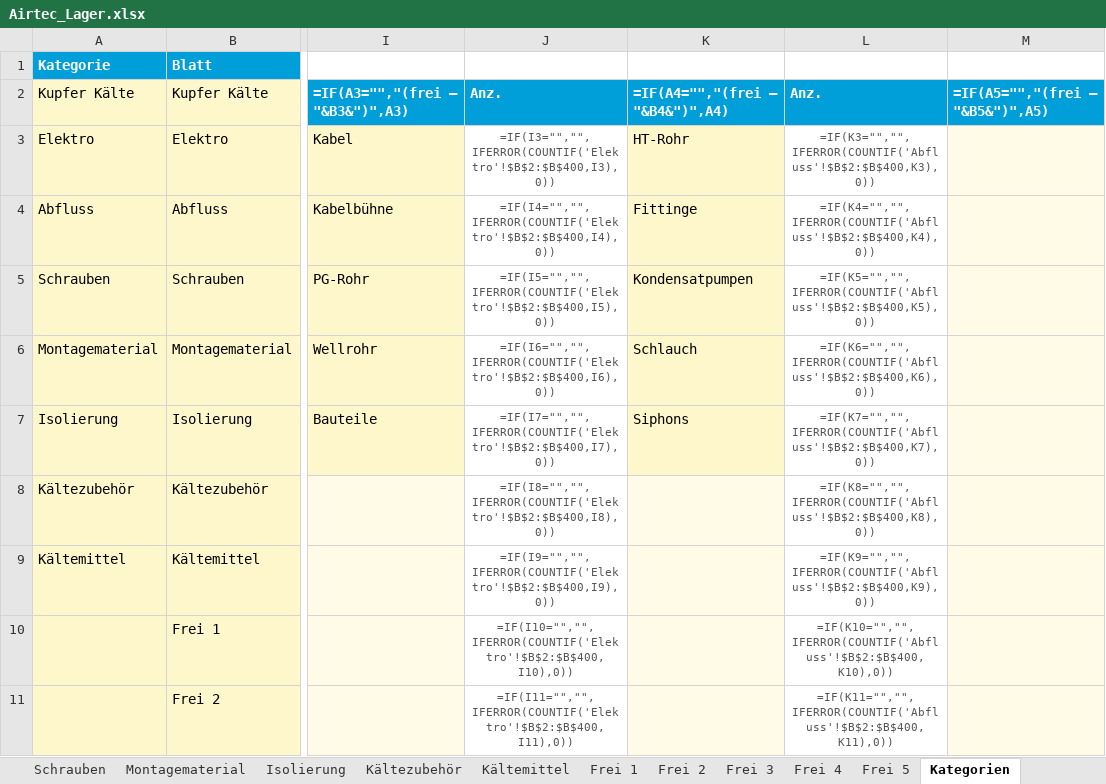
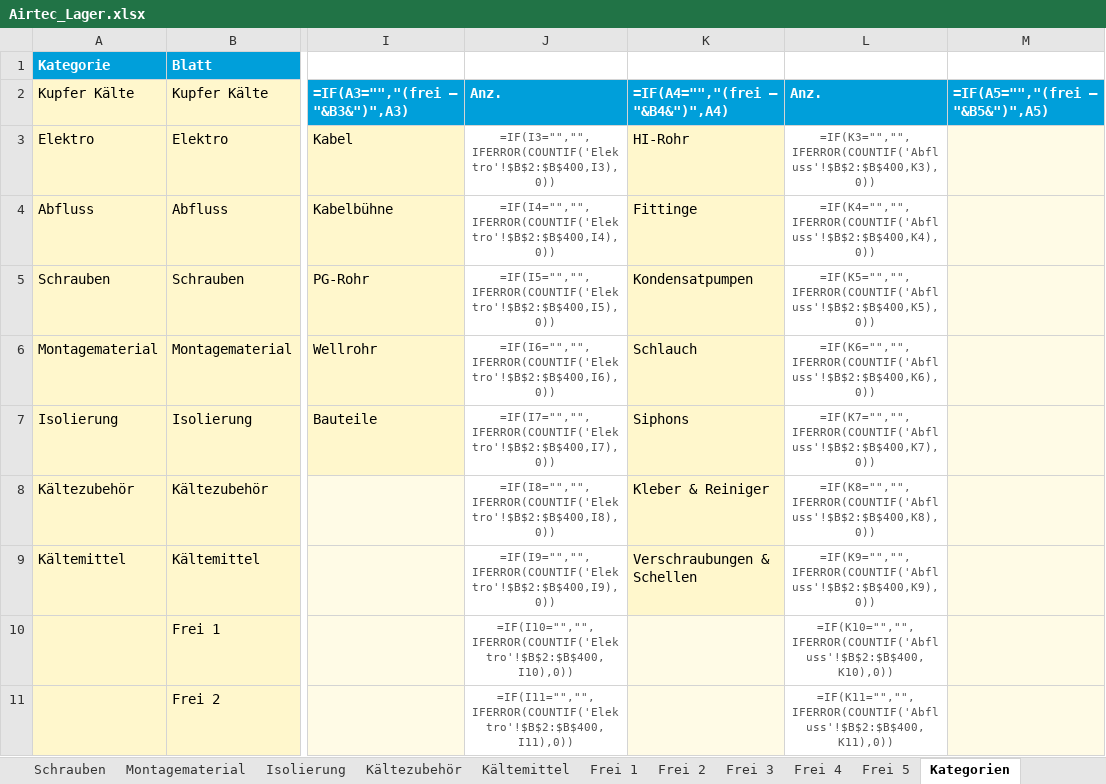
Before and after one commit to Muecke1982/airtec-ibn, an Excel workbook: vorlagen/Airtec_Lager.xlsx, sheet Kategorien, drawn as a sheet; only a part is shown, gaps mark what is left out; values as stored, in another font and other column widths than the file's, no borders; formulas without a stored value are shown as written; the diff names each change by its address in the sheet, - before the commit and + after, or states it on an @@ line.

```diff
--- a/vorlagen/Airtec_Lager.xlsx (sheet Kategorien)
+++ b/vorlagen/Airtec_Lager.xlsx (sheet Kategorien)
-K3: HT-Rohr
+K3: HI-Rohr
-K8: (empty)
+K8: Kleber & Reiniger
-K8:K9 fill: #FFFBE6
+K8:K9 fill: #FFF7CC
-K9: (empty)
+K9: Verschraubungen & Schellen
```
Also changed, not shown: sheet Abfluss, sheet Elektro, 3 other files.
